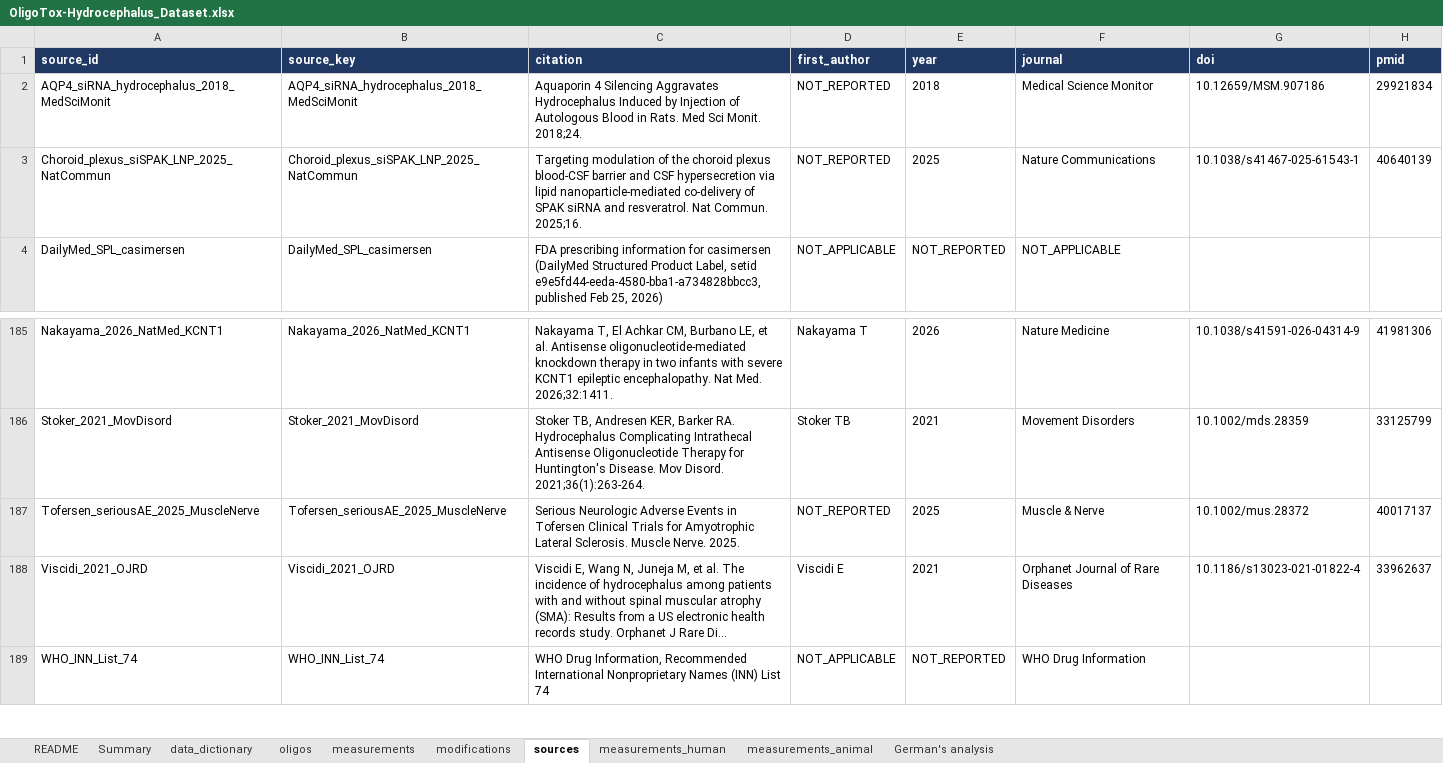
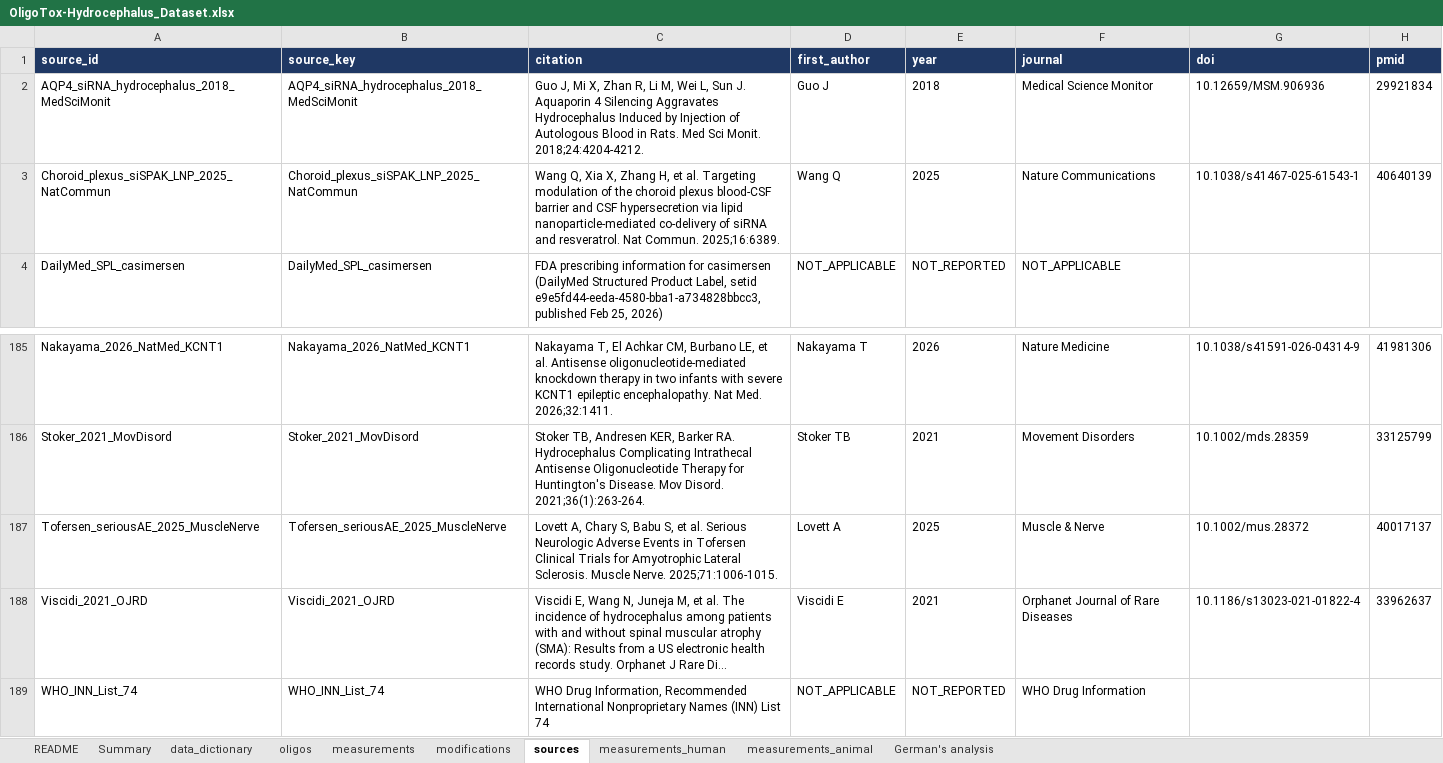
Before and after one commit to naviero1/Oligos, an Excel workbook: toxicity/hydrocephalus/OligoTox-Hydrocephalus_Dataset.xlsx, sheet sources, drawn as a sheet; only a part is shown, gaps mark what is left out; long unchanged cells end in …; values as stored, in another font and other column widths than the file's, no borders; the diff names each change by its address in the sheet, - before the commit and + after, or states it on an @@ line.

```diff
--- a/toxicity/hydrocephalus/OligoTox-Hydrocephalus_Dataset.xlsx (sheet sources)
+++ b/toxicity/hydrocephalus/OligoTox-Hydrocephalus_Dataset.xlsx (sheet sources)
-C2 (citation): Aquaporin 4 Silencing Aggravates Hydrocephalus Induced by Injection of Autologous Blood in Rats. Med Sci Monit. 2018;24.
+C2 (citation): Guo J, Mi X, Zhan R, Li M, Wei L, Sun J. Aquaporin 4 Silencing Aggravates Hydrocephalus Induced by Injection of Autologous Blood in Rats. Med Sci Monit. 2018;24:4204-4212.
-D2 (first_author): NOT_REPORTED
+D2 (first_author): Guo J
-G2 (doi): 10.12659/MSM.907186
+G2 (doi): 10.12659/MSM.906936
-C3 (citation): Targeting modulation of the choroid plexus blood-CSF barrier and CSF hypersecretion via lipid nanoparticle-mediated co-delivery of SPAK siRNA and resveratrol. Nat Commun. 2025;16.
+C3 (citation): Wang Q, Xia X, Zhang H, et al. Targeting modulation of the choroid plexus blood-CSF barrier and CSF hypersecretion via lipid nanoparticle-mediated co-delivery of siRNA and resveratrol. Nat Commun. 2025;16:6389.
-D3 (first_author): NOT_REPORTED
+D3 (first_author): Wang Q
-C187 (citation): Serious Neurologic Adverse Events in Tofersen Clinical Trials for Amyotrophic Lateral Sclerosis. Muscle Nerve. 2025.
+C187 (citation): Lovett A, Chary S, Babu S, et al. Serious Neurologic Adverse Events in Tofersen Clinical Trials for Amyotrophic Lateral Sclerosis. Muscle Nerve. 2025;71:1006-1015.
-D187 (first_author): NOT_REPORTED
+D187 (first_author): Lovett A
```
Also changed, not shown: sheet Summary, 14 other files.
